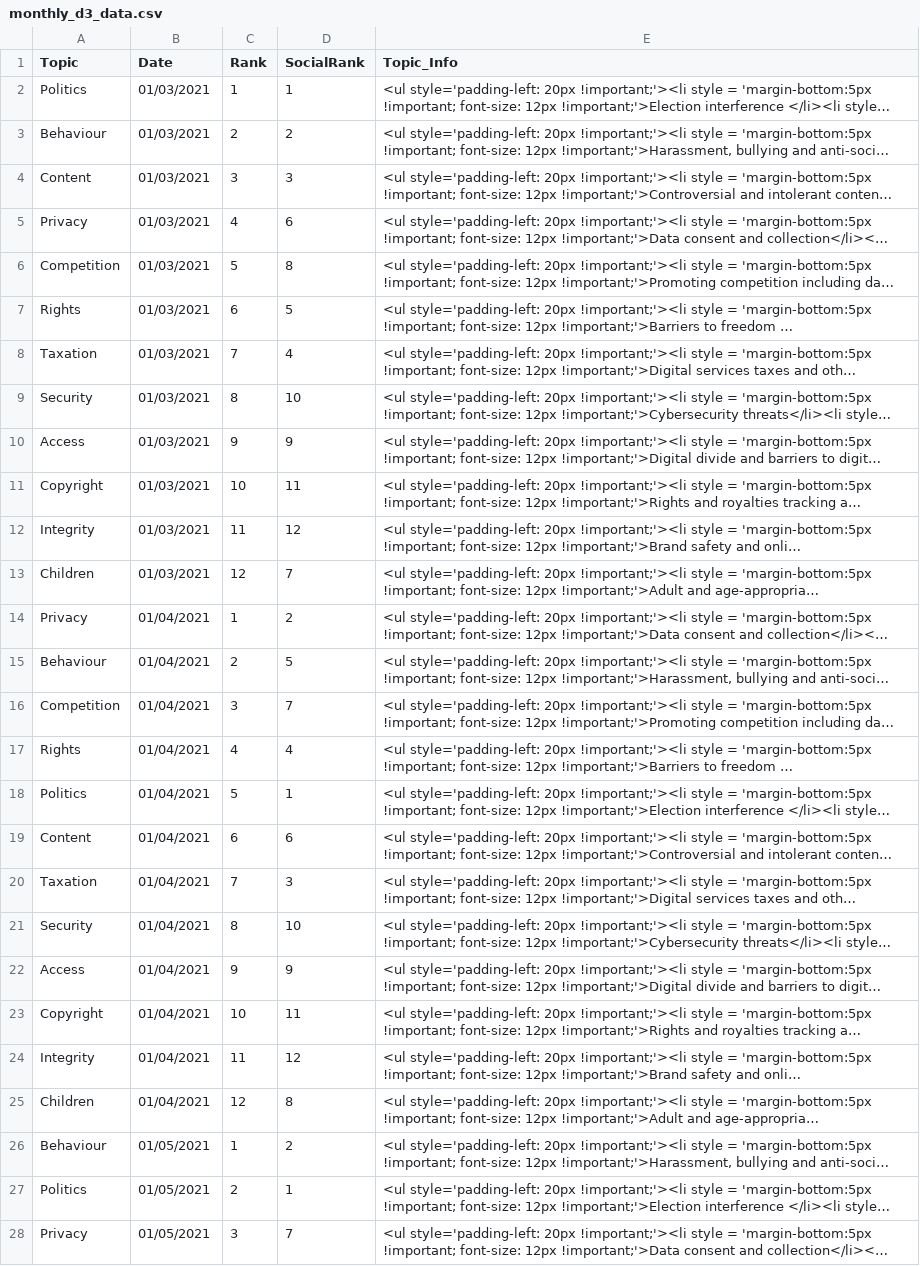
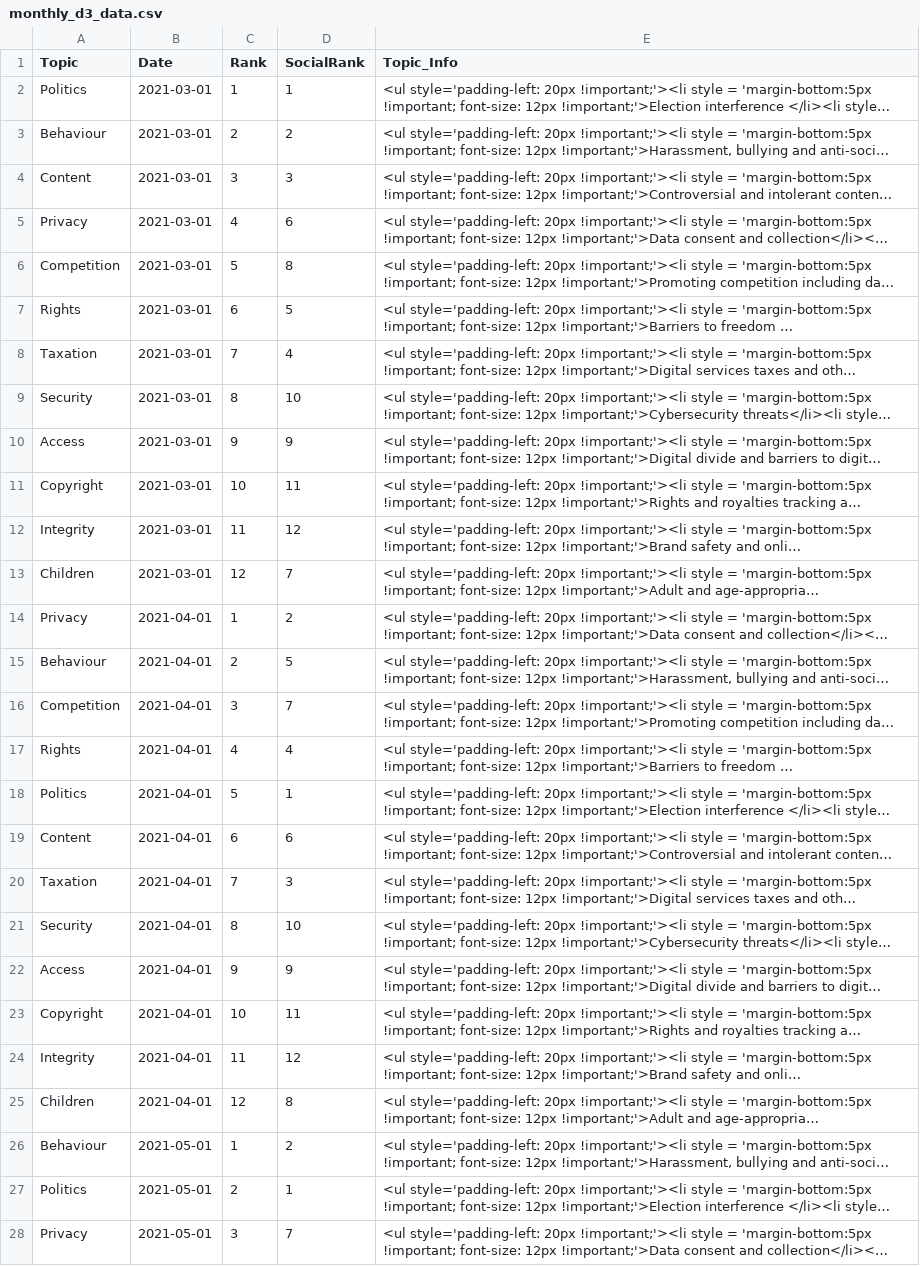
Before and after one commit to Sam-Stafford/blog_data, a CSV file: monthly_d3_data.csv, drawn as a sheet; only a part is shown; long unchanged cells end in …; the diff covers the shown part only; the diff names each change by its address in the sheet, - before the commit and + after, or states it on an @@ line.

Commit message:
Add files via upload

```diff
--- a/monthly_d3_data.csv
+++ b/monthly_d3_data.csv
-B2:B13 (Date): 01/03/2021
+B2:B13 (Date): 2021-03-01
-B14:B25 (Date): 01/04/2021
+B14:B25 (Date): 2021-04-01
-B26:B28 (Date): 01/05/2021
+B26:B28 (Date): 2021-05-01
```
Also changed, not shown: 117 edited cells elsewhere in this file.
